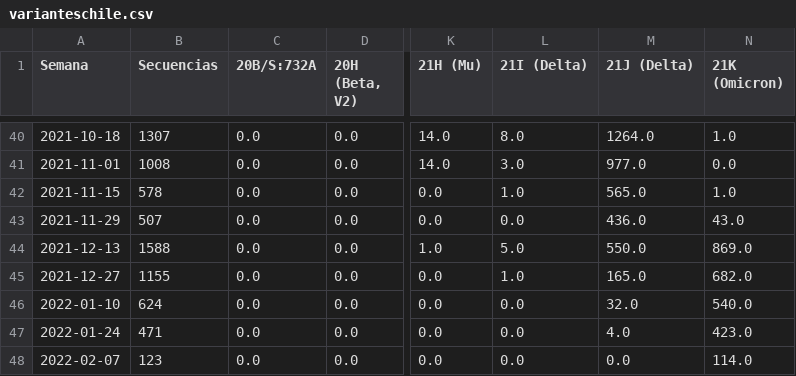
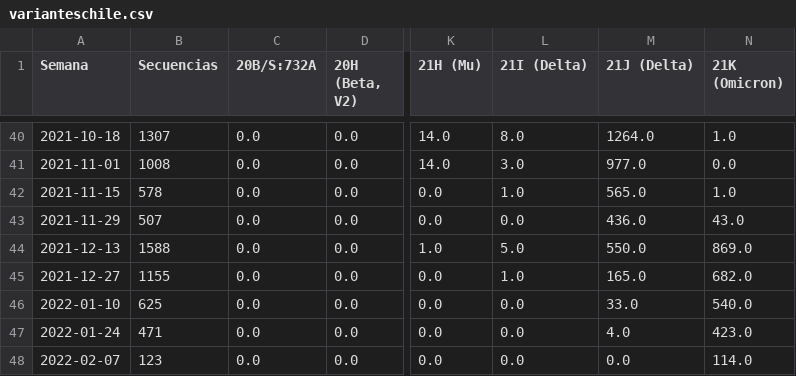
Before and after one commit to pandemiaventana/pandemiaventana, a CSV file: out/variants/varianteschile.csv, drawn as a sheet; only a part is shown, gaps mark what is left out; the diff names each change by its address in the sheet, - before the commit and + after, or states it on an @@ line.

```diff
--- a/out/variants/varianteschile.csv
+++ b/out/variants/varianteschile.csv
-B46 (Secuencias): 624
+B46 (Secuencias): 625
-M46 (21J (Delta)): 32.0
+M46 (21J (Delta)): 33.0
```
Also changed, not shown: 22 other files.
